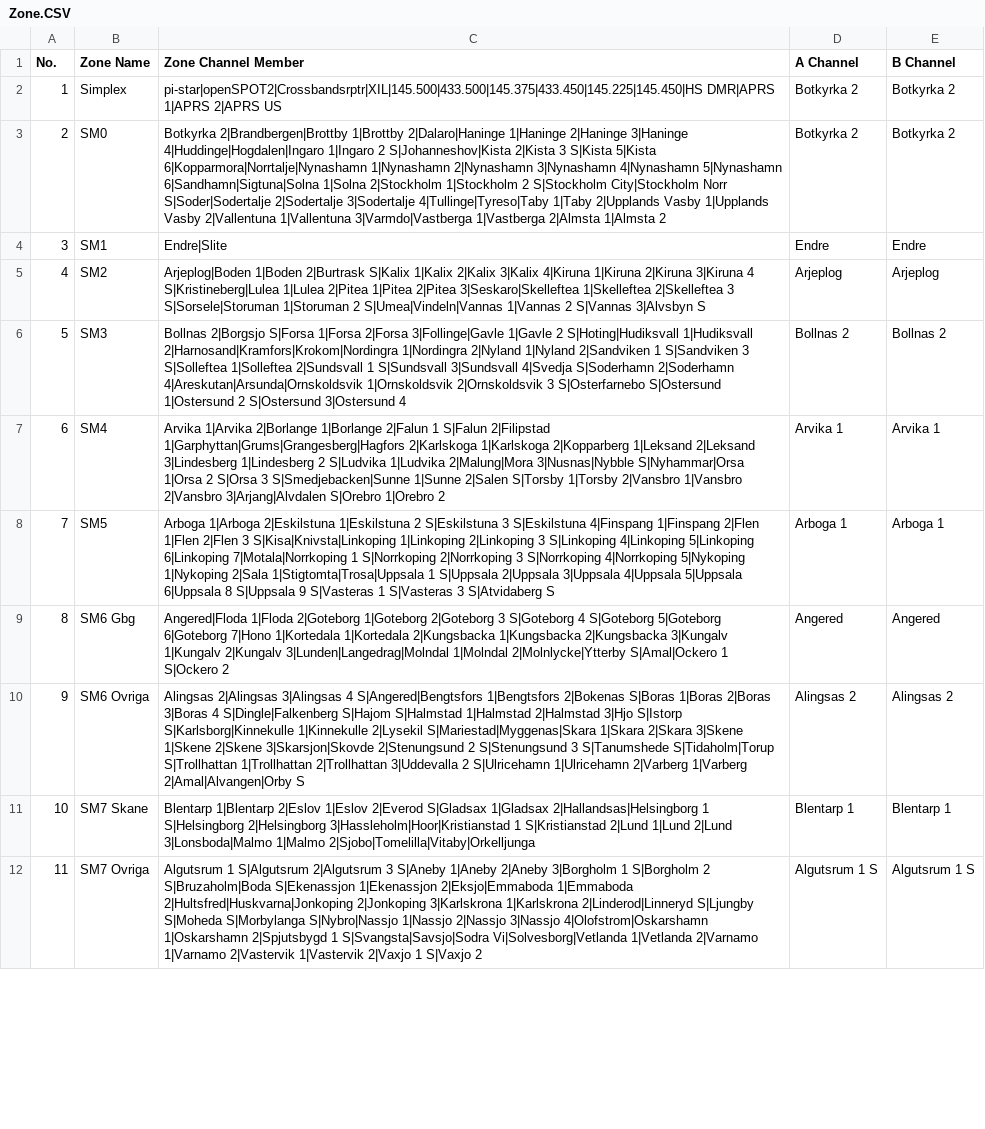
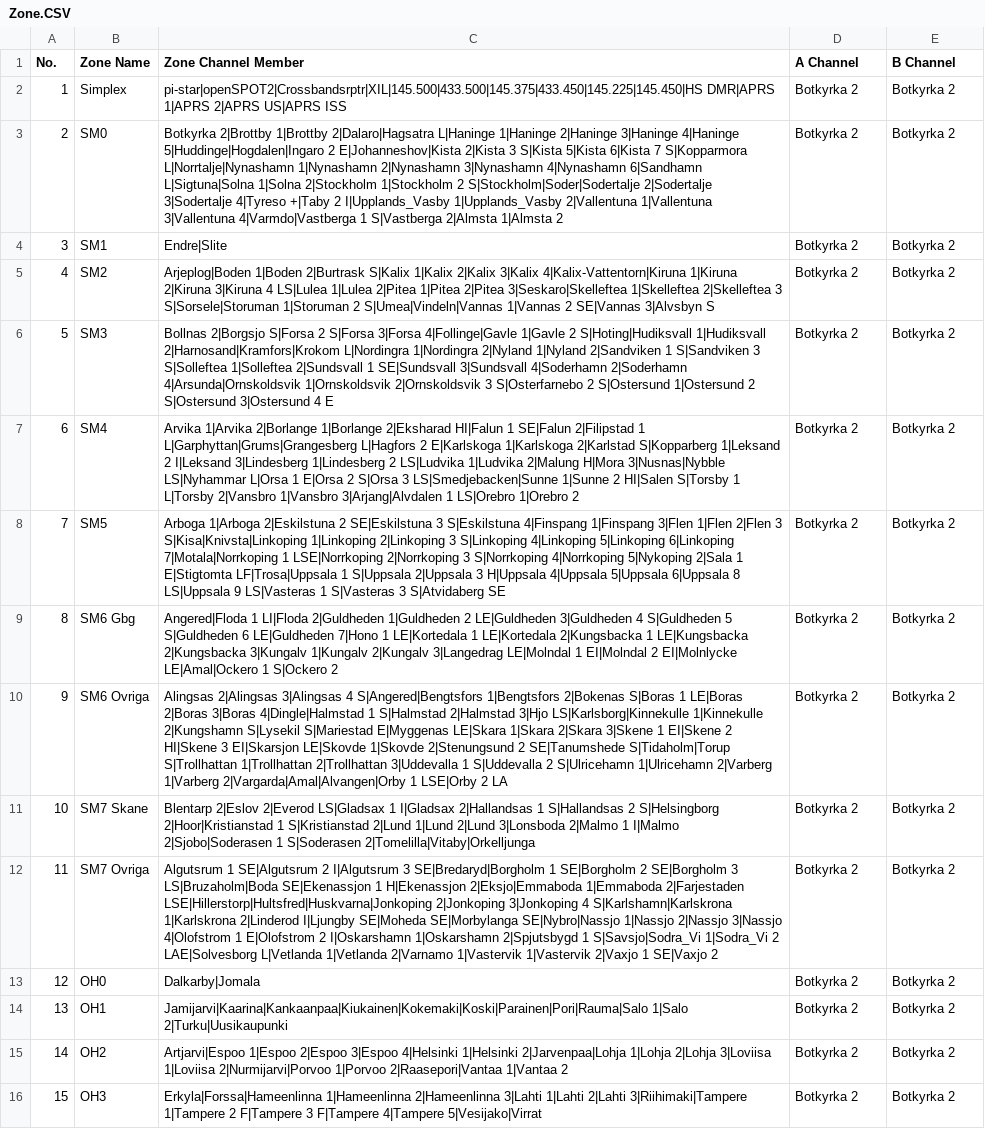
Before and after one commit to sm0rgm/at-d168uv, a CSV file: Zone.CSV, drawn as a sheet; only a part is shown; the diff covers the shown part only; the diff names each change by its address in the sheet, - before the commit and + after, or states it on an @@ line.

Commit message:
2025-05-05

```diff
--- a/Zone.CSV
+++ b/Zone.CSV
-C2 (Zone Channel Member): …1|APRS 2|APRS US
+C2 (Zone Channel Member): …1|APRS 2|APRS US|APRS ISS
-C3 (Zone Channel Member): Botkyrka 2|Brandbergen|Brottby 1|Brottby 2|Dalaro|Haninge 1|Haninge 2|Haninge 3|Haninge 4|Huddinge|Hogdalen|Ingaro 1|Ingaro 2 S|Johanneshov|Kista 2|Kista 3 S|Kista 5|Kista 6|Kopparmora|Norrtalje|Nynashamn 1|Nynashamn 2|Nynashamn 3|Nynashamn 4|Nynashamn 5|Nynashamn 6|Sandhamn|Sigtuna|Solna 1|Solna 2|Stockholm 1|Stockholm 2 S|Stockholm City|Stockholm Norr S|Soder|Sodertalje 2|Sodertalje 3|Sodertalje 4|Tullinge|Tyreso|Taby 1|Taby 2|Upplands Vasby 1|Upplands Vasby 2|Vallentuna 1|Vallentuna 3|Varmdo|Vastberga 1|Vastberga 2|Almsta 1|Almsta…
+C3 (Zone Channel Member): Botkyrka 2|Brottby 1|Brottby 2|Dalaro|Hagsatra L|Haninge 1|Haninge 2|Haninge 3|Haninge 4|Haninge 5|Huddinge|Hogdalen|Ingaro 2 E|Johanneshov|Kista 2|Kista 3 S|Kista 5|Kista 6|Kista 7 S|Kopparmora L|Norrtalje|Nynashamn 1|Nynashamn 2|Nynashamn 3|Nynashamn 4|Nynashamn 6|Sandhamn L|Sigtuna|Solna 1|Solna 2|Stockholm 1|Stockholm 2 S|Stockholm|Soder|Sodertalje 2|Sodertalje 3|Sodertalje 4|Tyreso +|Taby 2 I|Upplands_Vasby 1|Upplands_Vasby 2|Vallentuna 1|Vallentuna 3|Vallentuna 4|Varmdo|Vastberga 1 S|Vastberga 2|Almsta 1|Almsta…
-D4 (A Channel): Endre
+D4 (A Channel): Botkyrka 2
-E4 (B Channel): Endre
+E4 (B Channel): Botkyrka 2
-C5 (Zone Channel Member): …2|Kalix 3|Kalix 4|Kiruna 1|Kiruna 2|Kiruna 3|Kiruna 4 S|Kristineberg|Lulea 1|Lulea 2|Pitea 1|Pitea 2|Pitea 3|Seskaro|Skelleftea 1|Skelleftea 2|Skelleftea 3 S|Sorsele|Storuman 1|Storuman 2 S|Umea|Vindeln|Vannas 1|Vannas 2 S|Vannas 3|Alvsbyn S
+C5 (Zone Channel Member): …2|Kalix 3|Kalix 4|Kalix-Vattentorn|Kiruna 1|Kiruna 2|Kiruna 3|Kiruna 4 LS|Lulea 1|Lulea 2|Pitea 1|Pitea 2|Pitea 3|Seskaro|Skelleftea 1|Skelleftea 2|Skelleftea 3 S|Sorsele|Storuman 1|Storuman 2 S|Umea|Vindeln|Vannas 1|Vannas 2 SE|Vannas 3|Alvsbyn S
-D5 (A Channel): Arjeplog
+D5 (A Channel): Botkyrka 2
-E5 (B Channel): Arjeplog
+E5 (B Channel): Botkyrka 2
-C6 (Zone Channel Member): …2|Borgsjo S|Forsa 1|Forsa 2|Forsa 3|Follinge|Gavle 1|Gavle 2 S|Hoting|Hudiksvall 1|Hudiksvall 2|Harnosand|Kramfors|Krokom|Nordingra 1|Nordingra 2|Nyland 1|Nyland 2|Sandviken 1 S|Sandviken 3 S|Solleftea 1|Solleftea 2|Sundsvall 1 S|Sundsvall 3|Sundsvall 4|Svedja S|Soderhamn 2|Soderhamn 4|Areskutan|Arsunda|Ornskoldsvik 1|Ornskoldsvik 2|Ornskoldsvik 3 S|Osterfarnebo S|Ostersund 1|Ostersund 2 S|Ostersund 3|Ostersund 4
+C6 (Zone Channel Member): …2|Borgsjo S|Forsa 2 S|Forsa 3|Forsa 4|Follinge|Gavle 1|Gavle 2 S|Hoting|Hudiksvall 1|Hudiksvall 2|Harnosand|Kramfors|Krokom L|Nordingra 1|Nordingra 2|Nyland 1|Nyland 2|Sandviken 1 S|Sandviken 3 S|Solleftea 1|Solleftea 2|Sundsvall 1 SE|Sundsvall 3|Sundsvall 4|Soderhamn 2|Soderhamn 4|Arsunda|Ornskoldsvik 1|Ornskoldsvik 2|Ornskoldsvik 3 S|Osterfarnebo 2 S|Ostersund 1|Ostersund 2 S|Ostersund 3|Ostersund 4 E
-D6 (A Channel): Bollnas 2
+D6 (A Channel): Botkyrka 2
-E6 (B Channel): Bollnas 2
+E6 (B Channel): Botkyrka 2
-C7 (Zone Channel Member): …2|Borlange 1|Borlange 2|Falun 1 S|Falun 2|Filipstad 1|Garphyttan|Grums|Grangesberg|Hagfors 2|Karlskoga 1|Karlskoga 2|Kopparberg 1|Leksand 2|Leksand 3|Lindesberg 1|Lindesberg 2 S|Ludvika 1|Ludvika 2|Malung|Mora 3|Nusnas|Nybble S|Nyhammar|Orsa 1|Orsa 2 S|Orsa 3 S|Smedjebacken|Sunne 1|Sunne 2|Salen S|Torsby 1|Torsby 2|Vansbro 1|Vansbro 2|Vansbro 3|Arjang|Alvdalen S|Orebro 1|Orebro 2
+C7 (Zone Channel Member): …2|Borlange 1|Borlange 2|Eksharad HI|Falun 1 SE|Falun 2|Filipstad 1 L|Garphyttan|Grums|Grangesberg L|Hagfors 2 E|Karlskoga 1|Karlskoga 2|Karlstad S|Kopparberg 1|Leksand 2 I|Leksand 3|Lindesberg 1|Lindesberg 2 LS|Ludvika 1|Ludvika 2|Malung H|Mora 3|Nusnas|Nybble LS|Nyhammar L|Orsa 1 E|Orsa 2 S|Orsa 3 LS|Smedjebacken|Sunne 1|Sunne 2 HI|Salen S|Torsby 1 L|Torsby 2|Vansbro 1|Vansbro 3|Arjang|Alvdalen 1 LS|Orebro 1|Orebro 2
-D7 (A Channel): Arvika 1
+D7 (A Channel): Botkyrka 2
-E7 (B Channel): Arvika 1
+E7 (B Channel): Botkyrka 2
-C8 (Zone Channel Member): …1|Arboga 2|Eskilstuna 1|Eskilstuna 2 S|Eskilstuna 3 S|Eskilstuna 4|Finspang 1|Finspang 2|Flen 1|Flen 2|Flen 3 S|Kisa|Knivsta|Linkoping 1|Linkoping 2|Linkoping 3 S|Linkoping 4|Linkoping 5|Linkoping 6|Linkoping 7|Motala|Norrkoping 1 S|Norrkoping 2|Norrkoping 3 S|Norrkoping 4|Norrkoping 5|Nykoping 1|Nykoping 2|Sala 1|Stigtomta|Trosa|Uppsala 1 S|Uppsala 2|Uppsala 3|Uppsala 4|Uppsala 5|Uppsala 6|Uppsala 8 S|Uppsala 9 S|Vasteras 1 S|Vasteras 3 S|Atvidaberg S
+C8 (Zone Channel Member): …1|Arboga 2|Eskilstuna 2 SE|Eskilstuna 3 S|Eskilstuna 4|Finspang 1|Finspang 3|Flen 1|Flen 2|Flen 3 S|Kisa|Knivsta|Linkoping 1|Linkoping 2|Linkoping 3 S|Linkoping 4|Linkoping 5|Linkoping 6|Linkoping 7|Motala|Norrkoping 1 LSE|Norrkoping 2|Norrkoping 3 S|Norrkoping 4|Norrkoping 5|Nykoping 2|Sala 1 E|Stigtomta LF|Trosa|Uppsala 1 S|Uppsala 2|Uppsala 3 H|Uppsala 4|Uppsala 5|Uppsala 6|Uppsala 8 LS|Uppsala 9 LS|Vasteras 1 S|Vasteras 3 S|Atvidaberg SE
-D8 (A Channel): Arboga 1
+D8 (A Channel): Botkyrka 2
-E8 (B Channel): Arboga 1
+E8 (B Channel): Botkyrka 2
-C9 (Zone Channel Member): Angered|Floda 1|Floda 2|Goteborg 1|Goteborg 2|Goteborg 3 S|Goteborg 4 S|Goteborg 5|Goteborg 6|Goteborg 7|Hono 1|Kortedala 1|Kortedala 2|Kungsbacka 1|Kungsbacka 2|Kungsbacka 3|Kungalv 1|Kungalv 2|Kungalv 3|Lunden|Langedrag|Molndal 1|Molndal 2|Molnlycke|Ytterby S|Amal|Ockero 1 S|Ockero…
+C9 (Zone Channel Member): Angered|Floda 1 LI|Floda 2|Guldheden 1|Guldheden 2 LE|Guldheden 3|Guldheden 4 S|Guldheden 5 S|Guldheden 6 LE|Guldheden 7|Hono 1 LE|Kortedala 1 LE|Kortedala 2|Kungsbacka 1 LE|Kungsbacka 2|Kungsbacka 3|Kungalv 1|Kungalv 2|Kungalv 3|Langedrag LE|Molndal 1 EI|Molndal 2 EI|Molnlycke LE|Amal|Ockero 1 S|Ockero…
-D9 (A Channel): Angered
+D9 (A Channel): Botkyrka 2
-E9 (B Channel): Angered
+E9 (B Channel): Botkyrka 2
-C10 (Zone Channel Member): …2|Bokenas S|Boras 1|Boras 2|Boras 3|Boras 4 S|Dingle|Falkenberg S|Hajom S|Halmstad 1|Halmstad 2|Halmstad 3|Hjo S|Istorp S|Karlsborg|Kinnekulle 1|Kinnekulle 2|Lysekil S|Mariestad|Myggenas|Skara 1|Skara 2|Skara 3|Skene 1|Skene 2|Skene 3|Skarsjon|Skovde 2|Stenungsund 2 S|Stenungsund 3 S|Tanumshede S|Tidaholm|Torup S|Trollhattan 1|Trollhattan 2|Trollhattan 3|Uddevalla 2 S|Ulricehamn 1|Ulricehamn 2|Varberg 1|Varberg 2|Amal|Alvangen|Orby S
+C10 (Zone Channel Member): …2|Bokenas S|Boras 1 LE|Boras 2|Boras 3|Boras 4|Dingle|Halmstad 1 S|Halmstad 2|Halmstad 3|Hjo LS|Karlsborg|Kinnekulle 1|Kinnekulle 2|Kungshamn S|Lysekil S|Mariestad E|Myggenas LE|Skara 1|Skara 2|Skara 3|Skene 1 EI|Skene 2 HI|Skene 3 EI|Skarsjon LE|Skovde 1|Skovde 2|Stenungsund 2 SE|Tanumshede S|Tidaholm|Torup S|Trollhattan 1|Trollhattan 2|Trollhattan 3|Uddevalla 1 S|Uddevalla 2 S|Ulricehamn 1|Ulricehamn 2|Varberg 1|Varberg 2|Vargarda|Amal|Alvangen|Orby 1 LSE|Orby 2 LA
-D10 (A Channel): Alingsas 2
+D10 (A Channel): Botkyrka 2
-E10 (B Channel): Alingsas 2
+E10 (B Channel): Botkyrka 2
-C11 (Zone Channel Member): Blentarp 1|Blentarp 2|Eslov 1|Eslov 2|Everod S|Gladsax 1|Gladsax 2|Hallandsas|Helsingborg 1 S|Helsingborg 2|Helsingborg 3|Hassleholm|Hoor|Kristianstad 1 S|Kristianstad 2|Lund 1|Lund 2|Lund 3|Lonsboda|Malmo 1|Malmo 2|Sjobo|Tomelilla|Vitaby|Orkelljunga
+C11 (Zone Channel Member): Blentarp 2|Eslov 2|Everod LS|Gladsax 1 I|Gladsax 2|Hallandsas 1 S|Hallandsas 2 S|Helsingborg 2|Hoor|Kristianstad 1 S|Kristianstad 2|Lund 1|Lund 2|Lund 3|Lonsboda 2|Malmo 1 I|Malmo 2|Sjobo|Soderasen 1 S|Soderasen 2|Tomelilla|Vitaby|Orkelljunga
-D11 (A Channel): Blentarp 1
+D11 (A Channel): Botkyrka 2
-E11 (B Channel): Blentarp 1
+E11 (B Channel): Botkyrka 2
-C12 (Zone Channel Member): Algutsrum 1 S|Algutsrum 2|Algutsrum 3 S|Aneby 1|Aneby 2|Aneby 3|Borgholm 1 S|Borgholm 2 S|Bruzaholm|Boda S|Ekenassjon 1|Ekenassjon 2|Eksjo|Emmaboda 1|Emmaboda 2|Hultsfred|Huskvarna|Jonkoping 2|Jonkoping 3|Karlskrona 1|Karlskrona 2|Linderod|Linneryd S|Ljungby S|Moheda S|Morbylanga S|Nybro|Nassjo 1|Nassjo 2|Nassjo 3|Nassjo 4|Olofstrom|Oskarshamn 1|Oskarshamn 2|Spjutsbygd 1 S|Svangsta|Savsjo|Sodra Vi|Solvesborg|Vetlanda 1|Vetlanda 2|Varnamo 1|Varnamo 2|Vastervik 1|Vastervik 2|Vaxjo 1 S|Vaxjo 2
+C12 (Zone Channel Member): Algutsrum 1 SE|Algutsrum 2 I|Algutsrum 3 SE|Bredaryd|Borgholm 1 SE|Borgholm 2 SE|Borgholm 3 LS|Bruzaholm|Boda SE|Ekenassjon 1 H|Ekenassjon 2|Eksjo|Emmaboda 1|Emmaboda 2|Farjestaden LSE|Hillerstorp|Hultsfred|Huskvarna|Jonkoping 2|Jonkoping 3|Jonkoping 4 S|Karlshamn|Karlskrona 1|Karlskrona 2|Linderod I|Ljungby SE|Moheda SE|Morbylanga SE|Nybro|Nassjo 1|Nassjo 2|Nassjo 3|Nassjo 4|Olofstrom 1 E|Olofstrom 2 I|Oskarshamn 1|Oskarshamn 2|Spjutsbygd 1 S|Savsjo|Sodra_Vi 1|Sodra_Vi 2 LAE|Solvesborg L|Vetlanda 1|Vetlanda 2|Varnamo 1|Vastervik 1|Vastervik 2|Vaxjo 1 SE|Vaxjo 2
-D12 (A Channel): Algutsrum 1 S
+D12 (A Channel): Botkyrka 2
-E12 (B Channel): Algutsrum 1 S
+E12 (B Channel): Botkyrka 2
+row 13: 12 | OH0 | Dalkarby|Jomala | Botkyrka 2 | Botkyrka 2
+row 14: 13 | OH1 | Jamijarvi|Kaarina|Kankaanpaa|Kiukainen|Kokemaki|Koski|Parainen|Pori|Rauma|Salo 1|Salo 2|Turku|Uusikaupunki | Botkyrka 2 | Botkyrka 2
+row 15: 14 | OH2 | Artjarvi|Espoo 1|Espoo 2|Espoo 3|Espoo 4|Helsinki 1|Helsinki 2|Jarvenpaa|Lohja 1|Lohja 2|Lohja 3|Loviisa 1|Loviisa 2|Nurmijarvi|Porvoo 1|Porvoo 2|Raasepori|Vantaa 1|Vantaa 2 | Botkyrka 2 | Botkyrka 2
+row 16: 15 | OH3 | Erkyla|Forssa|Hameenlinna 1|Hameenlinna 2|Hameenlinna 3|Lahti 1|Lahti 2|Lahti 3|Riihimaki|Tampere 1|Tampere 2 F|Tampere 3 F|Tampere 4|Tampere 5|Vesijako|Virrat | Botkyrka 2 | Botkyrka 2
```
Also changed, not shown: 9 added rows, 2 removed rows, 16 edited cells and row numbers in column A elsewhere in this file.
